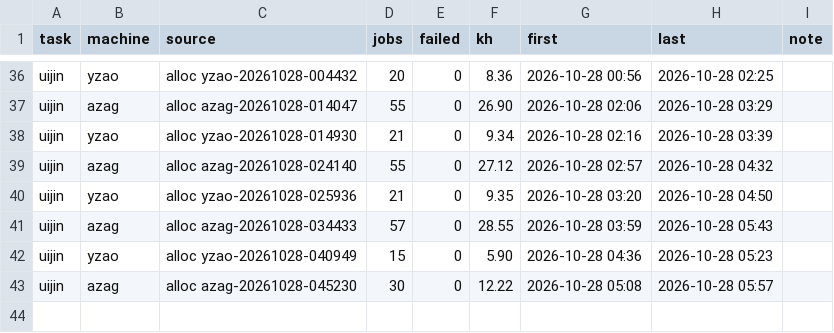
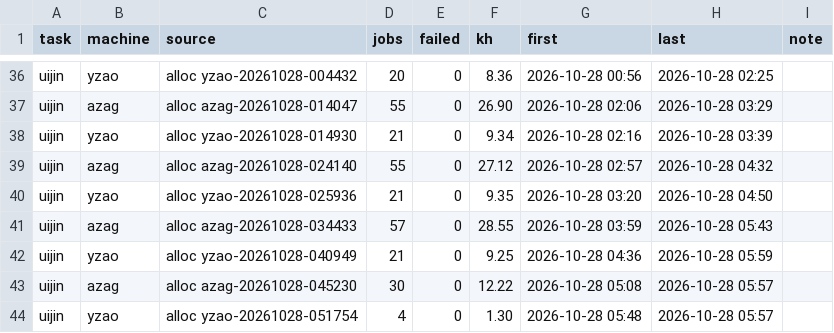
Before and after one commit to laussy/ten-go, a TSV file: ledger.tsv, drawn as a sheet; only a part is shown, gaps mark what is left out.

Commit message:
done: yzao-20261028-040949: +4 pumps (8/8 done), finished, 9.3 kh spent; yzao-20261028-051754: +1 pumps (1/8 done), open, 1.3 kh spent

```diff
--- a/ledger.tsv
+++ b/ledger.tsv
@@ -41,3 +41,4 @@ uijin	yzao	alloc yzao-20261028-025936	21	0	9.35	2026-10-28 03:20	2026-10-28 04:5
 uijin	azag	alloc azag-20261028-034433	57	0	28.55	2026-10-28 03:59	2026-10-28 05:43	
-uijin	yzao	alloc yzao-20261028-040949	15	0	5.90	2026-10-28 04:36	2026-10-28 05:23	
+uijin	yzao	alloc yzao-20261028-040949	21	0	9.25	2026-10-28 04:36	2026-10-28 05:59	
 uijin	azag	alloc azag-20261028-045230	30	0	12.22	2026-10-28 05:08	2026-10-28 05:57	
+uijin	yzao	alloc yzao-20261028-051754	4	0	1.30	2026-10-28 05:48	2026-10-28 05:57	
```
Also changed, not shown: 4 other files.
